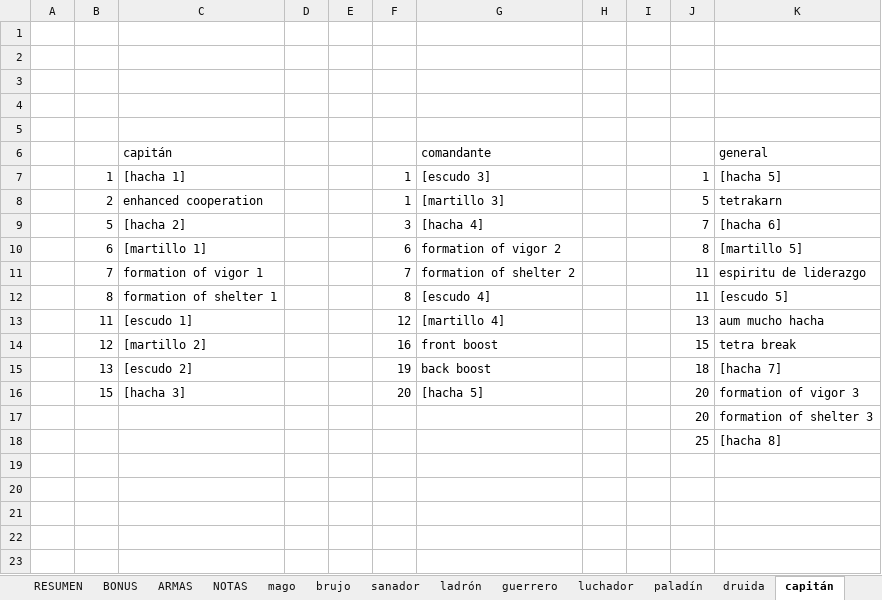
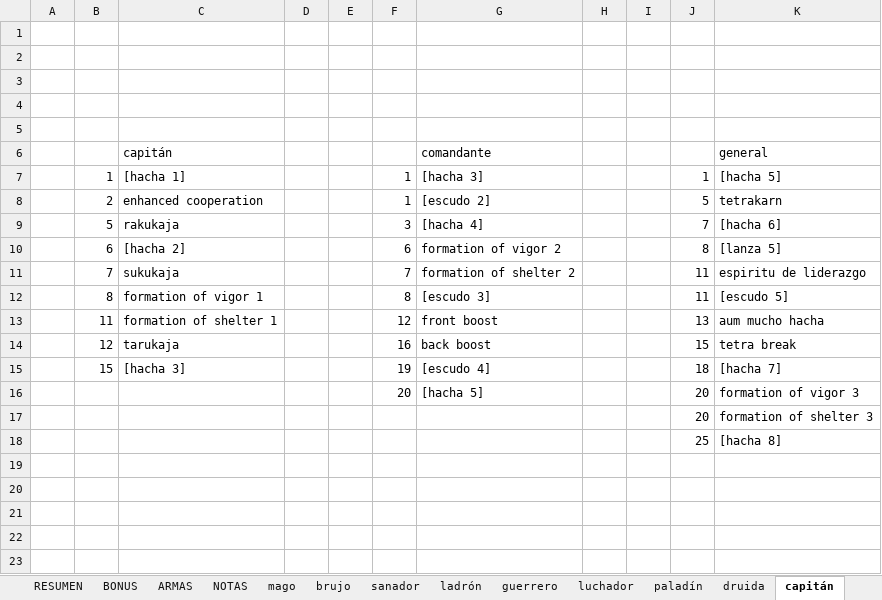
Before and after one commit to SergioRollan/hyperbole, an Excel workbook: arquetiposZ.xlsx, sheet capitán, drawn as a sheet; only a part is shown; values as stored, in another font and other column widths than the file's, no borders; charts and pictures not drawn; the diff names each change by its address in the sheet, - before the commit and + after, or states it on an @@ line.

```diff
--- a/arquetiposZ.xlsx (sheet capitán)
+++ b/arquetiposZ.xlsx (sheet capitán)
-G7: [escudo 3]
+G7: [hacha 3]
-G8: [martillo 3]
+G8: [escudo 2]
-C9: [hacha 2]
+C9: rakukaja
-C10: [martillo 1]
+C10: [hacha 2]
-K10: [martillo 5]
+K10: [lanza 5]
-C11: formation of vigor 1
+C11: sukukaja
-C12: formation of shelter 1
+C12: formation of vigor 1
-G12: [escudo 4]
+G12: [escudo 3]
-C13: [escudo 1]
+C13: formation of shelter 1
-G13: [martillo 4]
+G13: front boost
-C14: [martillo 2]
+C14: tarukaja
-G14: front boost
+G14: back boost
-B15: 13
+B15: 15
-C15: [escudo 2]
+C15: [hacha 3]
-G15: back boost
+G15: [escudo 4]
-B16: 15
+B16: (empty)
-C16: [hacha 3]
+C16: (empty)
```
Also changed, not shown: 4 other files.
